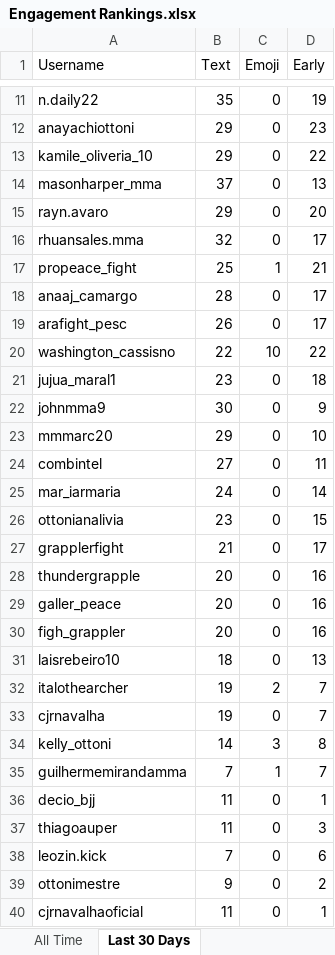
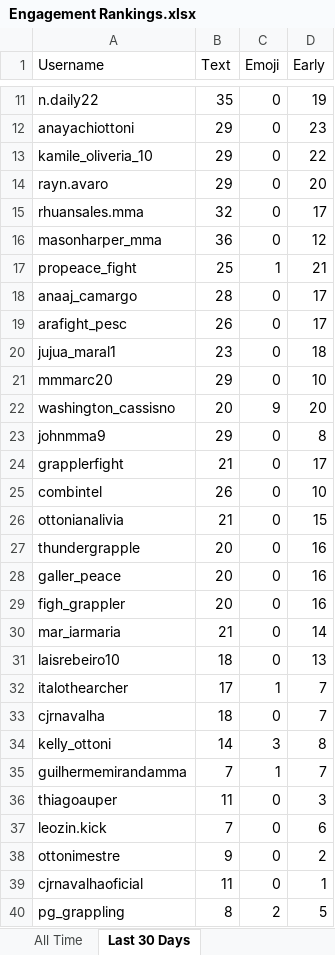
Before and after one commit to paxlucta/peace-grappler, an Excel workbook: Engagement Rankings.xlsx, sheet Last 30 Days, drawn as a sheet; only a part is shown, gaps mark what is left out; the shorter side is filled out with more unchanged rows; values as stored, in another font and other column widths than the file's, no borders; removed rows and columns are numbered as before the commit, all else as after; the diff covers the shown part only; the diff names each change by its address in the sheet, - before the commit and + after, or states it on an @@ line.

```diff
--- a/Engagement Rankings.xlsx (sheet Last 30 Days)
+++ b/Engagement Rankings.xlsx (sheet Last 30 Days)
-row 14: masonharper_mma | 37 | 0 | 13
+row 16: masonharper_mma | 36 | 0 | 12
-row 20: washington_cassisno | 22 | 10 | 22
-row 22: johnmma9 | 30 | 0 | 9
-row 24: combintel | 27 | 0 | 11
-row 25: mar_iarmaria | 24 | 0 | 14
-row 26: ottonianalivia | 23 | 0 | 15
+row 22: washington_cassisno | 20 | 9 | 20
+row 23: johnmma9 | 29 | 0 | 8
+row 25: combintel | 26 | 0 | 10
+row 26: ottonianalivia | 21 | 0 | 15
+row 30: mar_iarmaria | 21 | 0 | 14
-B32 (Text): 19
+B32 (Text): 17
-C32 (Emoji): 2
+C32 (Emoji): 1
-B33 (Text): 19
+B33 (Text): 18
-row 36: decio_bjj | 11 | 0 | 1
```
Also changed, not shown: 5 added rows, 12 removed rows and 12 edited cells elsewhere in this sheet, 11 other files.
